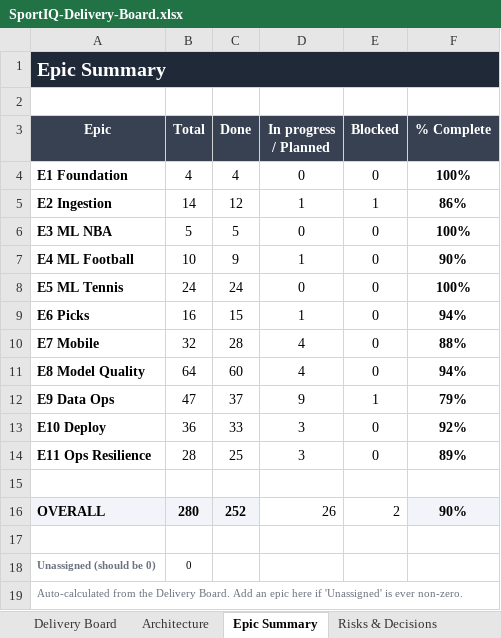
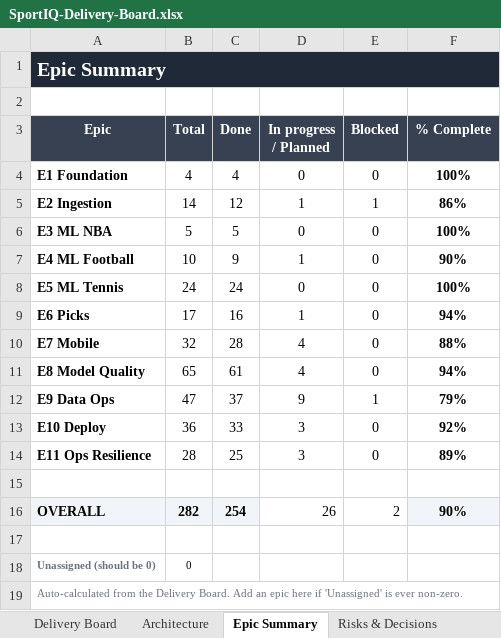
Before and after one commit to UsangR01/sportiq, an Excel workbook: SportIQ-Delivery-Board.xlsx, sheet Epic Summary, drawn as a sheet; values as stored, in another font and other column widths than the file's, no borders; conditional formats not drawn; the diff names each change by its address in the sheet, - before the commit and + after, or states it on an @@ line.

```diff
--- a/SportIQ-Delivery-Board.xlsx (sheet Epic Summary)
+++ b/SportIQ-Delivery-Board.xlsx (sheet Epic Summary)
-B9 (Total): 16
+B9 (Total): 17
-C9 (Done): 15
+C9 (Done): 16
-B11 (Total): 64
+B11 (Total): 65
-C11 (Done): 60
+C11 (Done): 61
-B16 (Total): 280
+B16 (Total): 282
-C16 (Done): 252
+C16 (Done): 254
```
Also changed, not shown: sheet Delivery Board, sheet Risks & Decisions.
